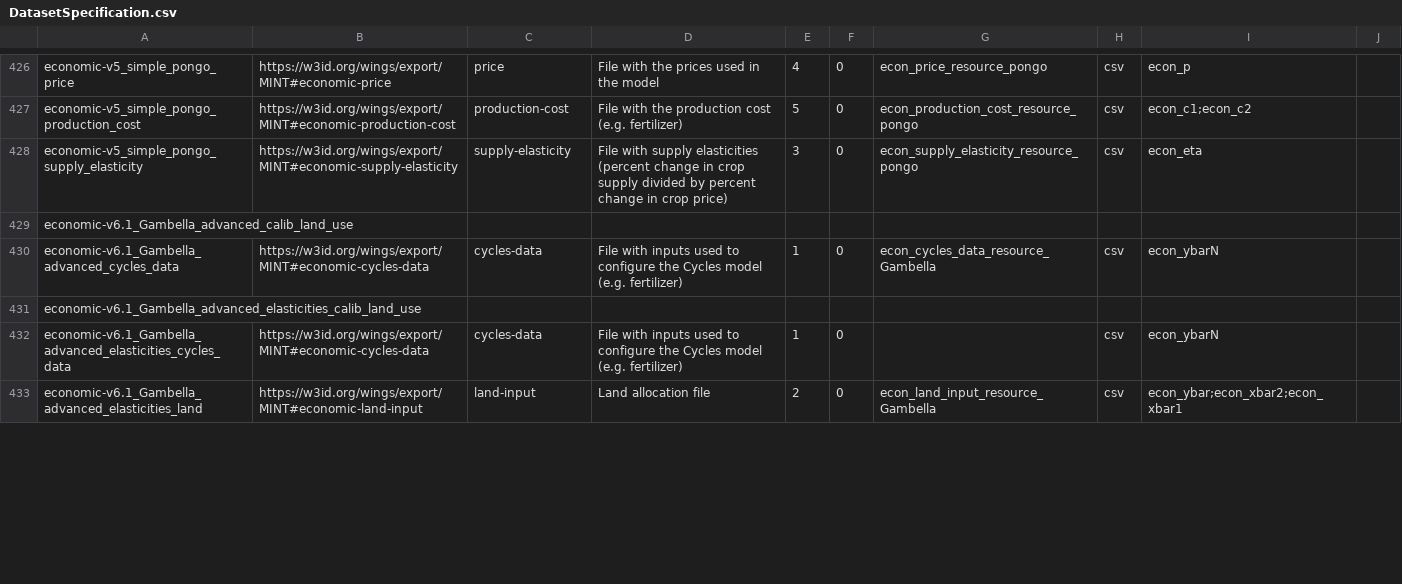
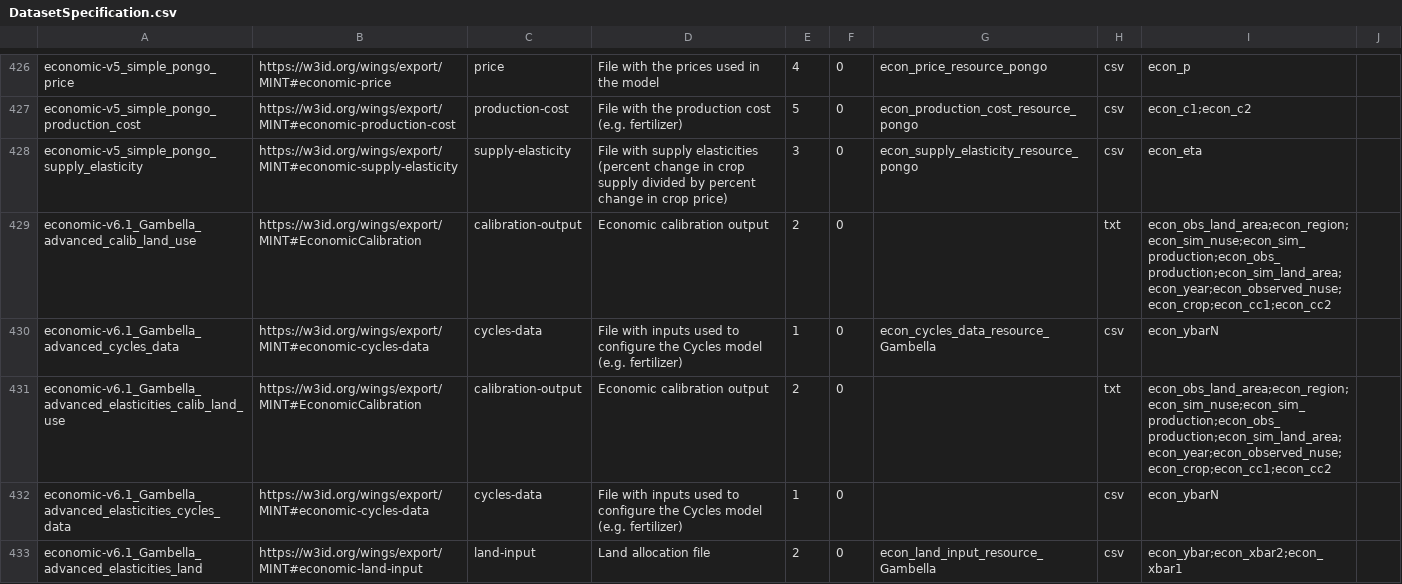
Before and after one commit to mintproject/ModelCatalog, a CSV file: Data/MINT/hvarg@isi.edu/DatasetSpecification.csv, drawn as a sheet; only a part is shown, gaps mark what is left out; the diff covers the shown part only.

```diff
--- a/Data/MINT/hvarg@isi.edu/DatasetSpecification.csv
+++ b/Data/MINT/hvarg@isi.edu/DatasetSpecification.csv
@@ -428,5 +428,5 @@ economic-v5_simple_pongo_production_cost,https://w3id.org/wings/export/MINT#econ
 economic-v5_simple_pongo_supply_elasticity,https://w3id.org/wings/export/MINT#economic-supply-elasticity,supply-elasticity,File with supply elasticities (percent change in crop supply divided by percent change in crop price),3,0,econ_supply_elasticity_resource_pongo,csv,econ_eta,
-economic-v6.1_Gambella_advanced_calib_land_use,,,,,,,,,
+economic-v6.1_Gambella_advanced_calib_land_use,https://w3id.org/wings/export/MINT#EconomicCalibration,calibration-output,Economic calibration output,2,0,,txt,econ_obs_land_area;econ_region;econ_sim_nuse;econ_sim_production;econ_obs_production;econ_sim_land_area;econ_year;econ_observed_nuse;econ_crop;econ_cc1;econ_cc2,
 economic-v6.1_Gambella_advanced_cycles_data,https://w3id.org/wings/export/MINT#economic-cycles-data,cycles-data,File with inputs used to configure the Cycles model (e.g. fertilizer),1,0,econ_cycles_data_resource_Gambella,csv,econ_ybarN,
-economic-v6.1_Gambella_advanced_elasticities_calib_land_use,,,,,,,,,
+economic-v6.1_Gambella_advanced_elasticities_calib_land_use,https://w3id.org/wings/export/MINT#EconomicCalibration,calibration-output,Economic calibration output,2,0,,txt,econ_obs_land_area;econ_region;econ_sim_nuse;econ_sim_production;econ_obs_production;econ_sim_land_area;econ_year;econ_observed_nuse;econ_crop;econ_cc1;econ_cc2,
 economic-v6.1_Gambella_advanced_elasticities_cycles_data,https://w3id.org/wings/export/MINT#economic-cycles-data,cycles-data,File with inputs used to configure the Cycles model (e.g. fertilizer),1,0,,csv,econ_ybarN,
```
Also changed, not shown: 10 edited cells elsewhere in this file, Data/MINT/coertel@mitre.org/DatasetSpecification.csv, Data/MINT/mint@isi.edu/DatasetSpecification.csv, 3 other files.
